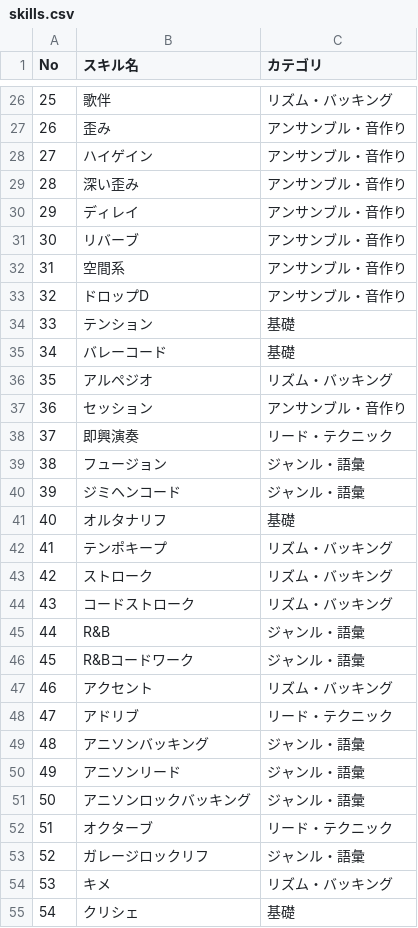
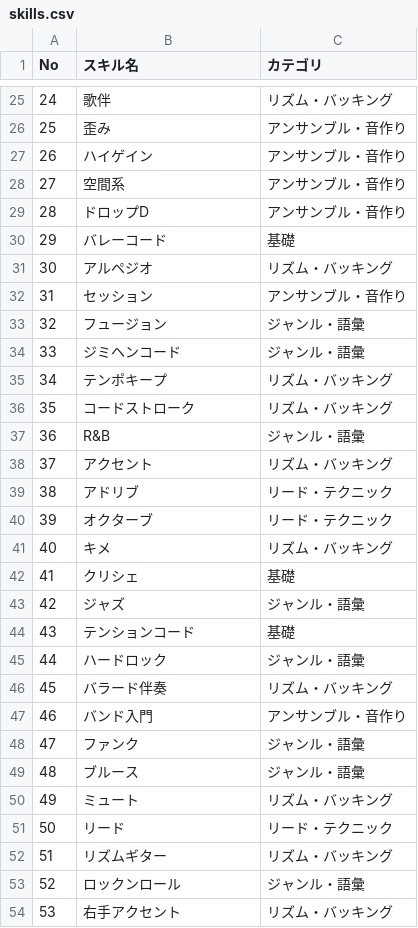
Before and after one commit to s20sr20rb26-hue/guitar-quest-react, a CSV file: data/skills.csv, drawn as a sheet; only a part is shown, gaps mark what is left out; the shorter side is filled out with more unchanged rows; the diff covers the shown part only; the diff names each change by its address in the sheet, - before the commit and + after, or states it on an @@ line.

Commit message:
Consolidate duplicate skill definitions

```diff
--- a/data/skills.csv
+++ b/data/skills.csv
@@ column A (No) renumbered from row 9 down @@
-row 29: 28 | 深い歪み | アンサンブル・音作り
-row 30: 29 | ディレイ | アンサンブル・音作り
-row 31: 30 | リバーブ | アンサンブル・音作り
-row 34: 33 | テンション | 基礎
-row 38: 37 | 即興演奏 | リード・テクニック
-row 41: 40 | オルタナリフ | 基礎
-row 43: 42 | ストローク | リズム・バッキング
-row 46: 45 | R&Bコードワーク | ジャンル・語彙
-row 49: 48 | アニソンバッキング | ジャンル・語彙
-row 50: 49 | アニソンリード | ジャンル・語彙
-row 51: 50 | アニソンロックバッキング | ジャンル・語彙
-row 53: 52 | ガレージロックリフ | ジャンル・語彙
```
Also changed, not shown: 36 removed rows elsewhere in this file.
